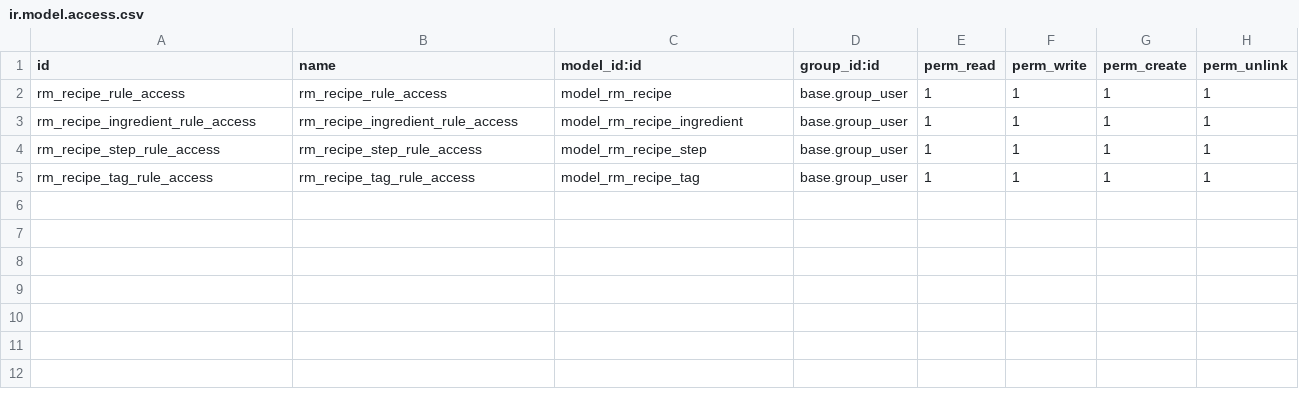
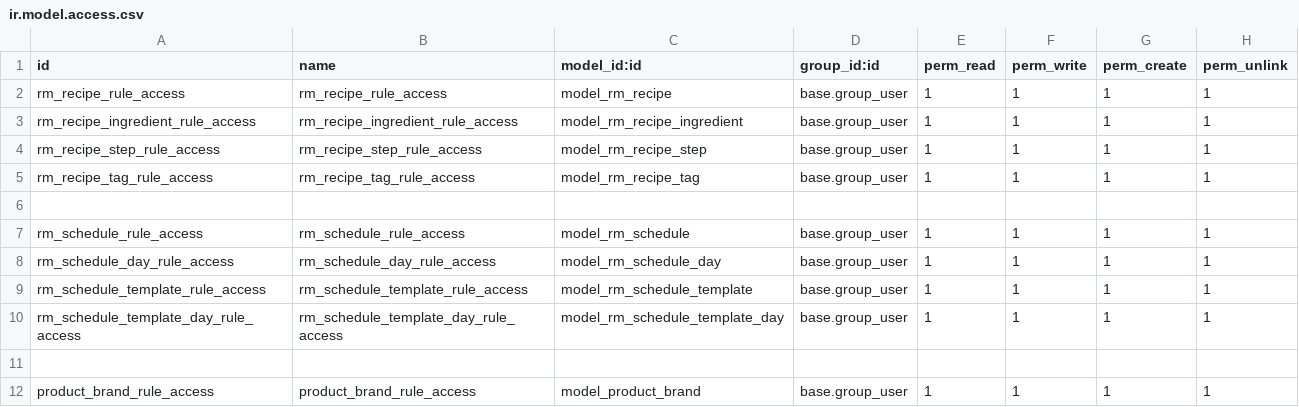
Before and after one commit to MrFaBemol/foodoo, a CSV file: recipes_manager/security/ir.model.access.csv, drawn as a sheet; the diff names each change by its address in the sheet, - before the commit and + after, or states it on an @@ line.

Commit message:
Beginning of schedule generation.

```diff
--- a/recipes_manager/security/ir.model.access.csv
+++ b/recipes_manager/security/ir.model.access.csv
+row 6: (empty)
+row 7: rm_schedule_rule_access | rm_schedule_rule_access | model_rm_schedule | base.group_user | 1 | 1 | 1 | 1
+row 8: rm_schedule_day_rule_access | rm_schedule_day_rule_access | model_rm_schedule_day | base.group_user | 1 | 1 | 1 | 1
+row 9: rm_schedule_template_rule_access | rm_schedule_template_rule_access | model_rm_schedule_template | base.group_user | 1 | 1 | 1 | 1
+row 10: rm_schedule_template_day_rule_access | rm_schedule_template_day_rule_access | model_rm_schedule_template_day | base.group_user | 1 | 1 | 1 | 1
+row 11: (empty)
+row 12: product_brand_rule_access | product_brand_rule_access | model_product_brand | base.group_user | 1 | 1 | 1 | 1
```
Also changed, not shown: 18 other files.
